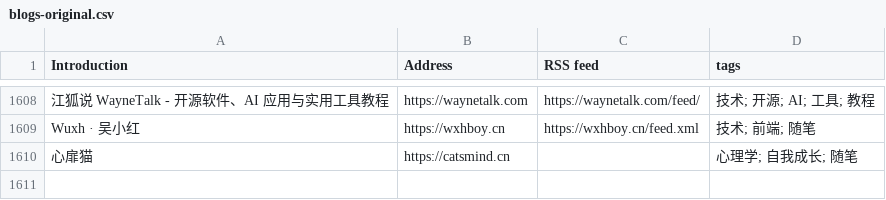
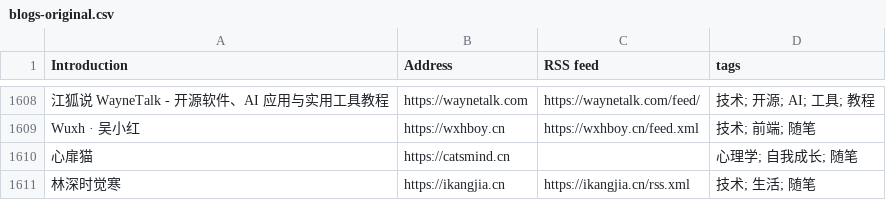
Before and after one commit to timqian/chinese-independent-blogs, a CSV file: blogs-original.csv, drawn as a sheet; only a part is shown, gaps mark what is left out.

Commit message:
Add 林深时觉寒
中文独立博客，技术与生活记录。

```diff
--- a/blogs-original.csv
+++ b/blogs-original.csv
@@ -1610 +1610,2 @@ Wuxh · 吴小红, https://wxhboy.cn, https://wxhboy.cn/feed.xml, 技术; 前端
 心扉猫, https://catsmind.cn, , 心理学; 自我成长; 随笔
+林深时觉寒, https://ikangjia.cn, https://ikangjia.cn/rss.xml, 技术; 生活; 随笔
```
